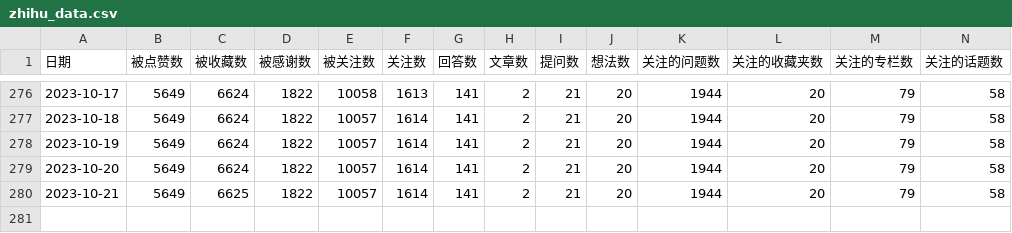
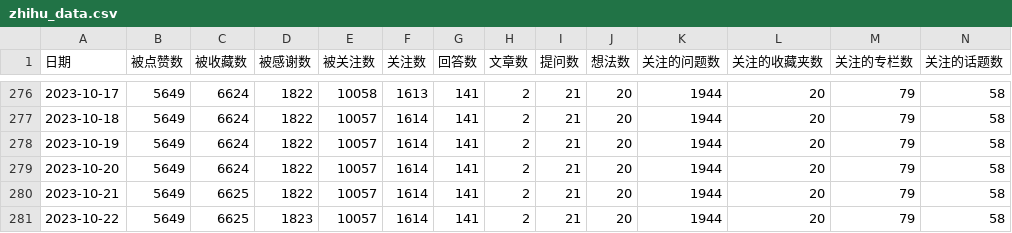
Before and after one commit to lmmsoft/2023, a CSV file: zhihu_data.csv, drawn as a sheet; only a part is shown, gaps mark what is left out; rows hold the shown columns only; the diff names each change by its address in the sheet, - before the commit and + after, or states it on an @@ line.

```diff
--- a/zhihu_data.csv
+++ b/zhihu_data.csv
+row 281: 2023-10-22 | 5649 | 6625 | 1823 | 10057 | 1614 | 141 | 2 | 21 | 20 | 1944 | 20 | 79 | 58
```
Also changed, not shown: 1 other file.
